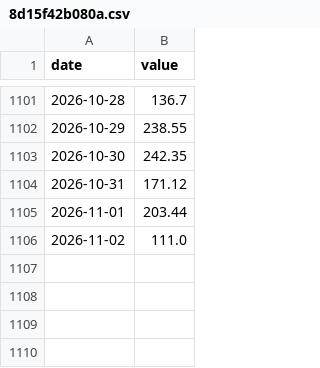
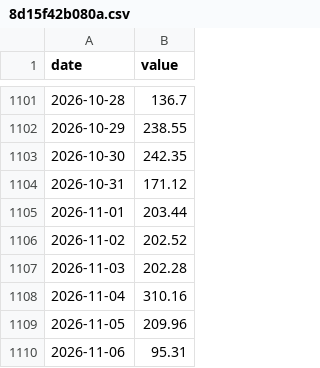
Before and after one commit to xhelgo/random_test, a CSV file: 8d15f42b080a.csv, drawn as a sheet; only a part is shown, gaps mark what is left out.

```diff
--- a/8d15f42b080a.csv
+++ b/8d15f42b080a.csv
@@ -1105,2 +1105,6 @@ date,value
 2026-11-01,203.44
-2026-11-02,111.0
+2026-11-02,202.52
+2026-11-03,202.28
+2026-11-04,310.16
+2026-11-05,209.96
+2026-11-06,95.31
```
Also changed, not shown: dca27ba8d54a.csv.
